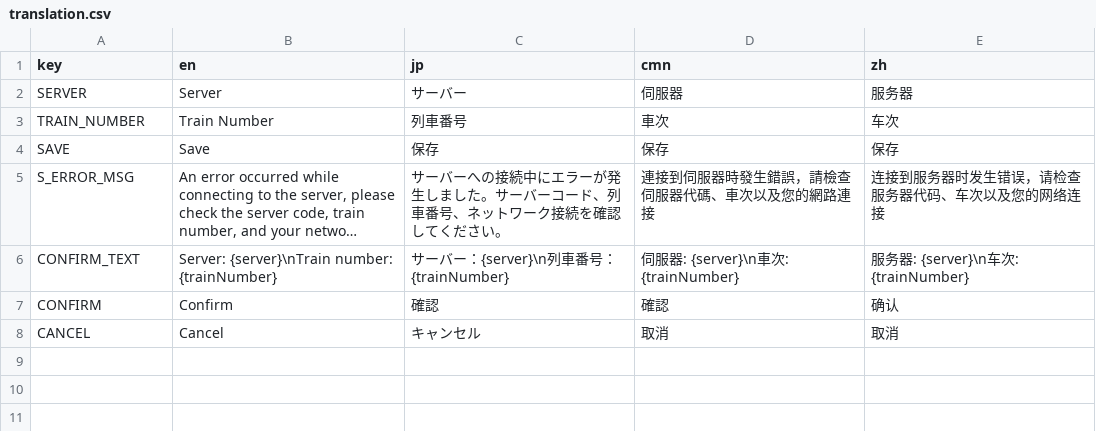
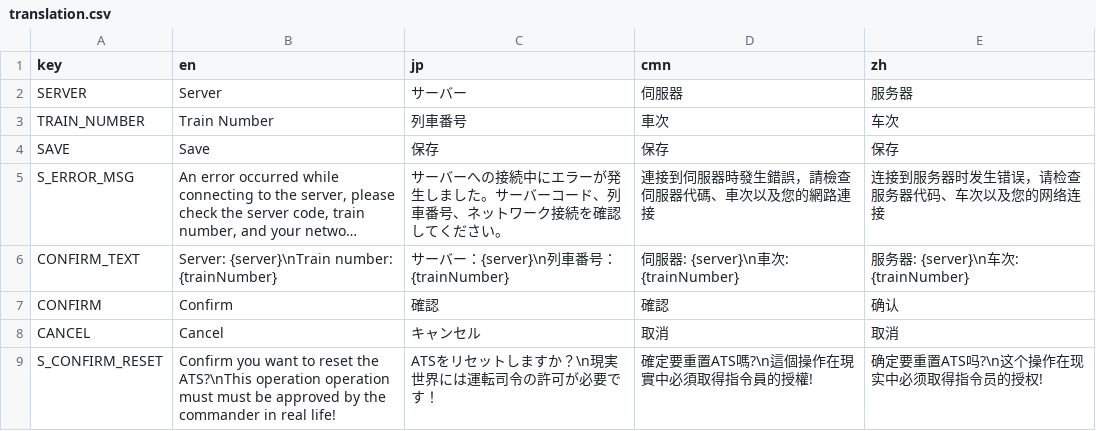
Before and after one commit to rinnyanneko/SR-ATS, a CSV file: translation.csv, drawn as a sheet; long unchanged cells end in …; the diff names each change by its address in the sheet, - before the commit and + after, or states it on an @@ line.

Commit message:
2024-11-20
add hard alarm
add alarm reset button(placeholder only for now)

```diff
--- a/translation.csv
+++ b/translation.csv
+row 9: S_CONFIRM_RESET | Confirm you want to reset the ATS?\nThis operation operation must must be approved by the commander in real life! | ATSをリセットしますか？\n現実世界には運転司令の許可が必要です！ | 確定要重置ATS嗎?\n這個操作在現實中必須取得指令員的授權! | 确定要重置ATS吗?\n这个操作在现实中必须取得指令员的授权!
```
Also changed, not shown: 8 other files.
